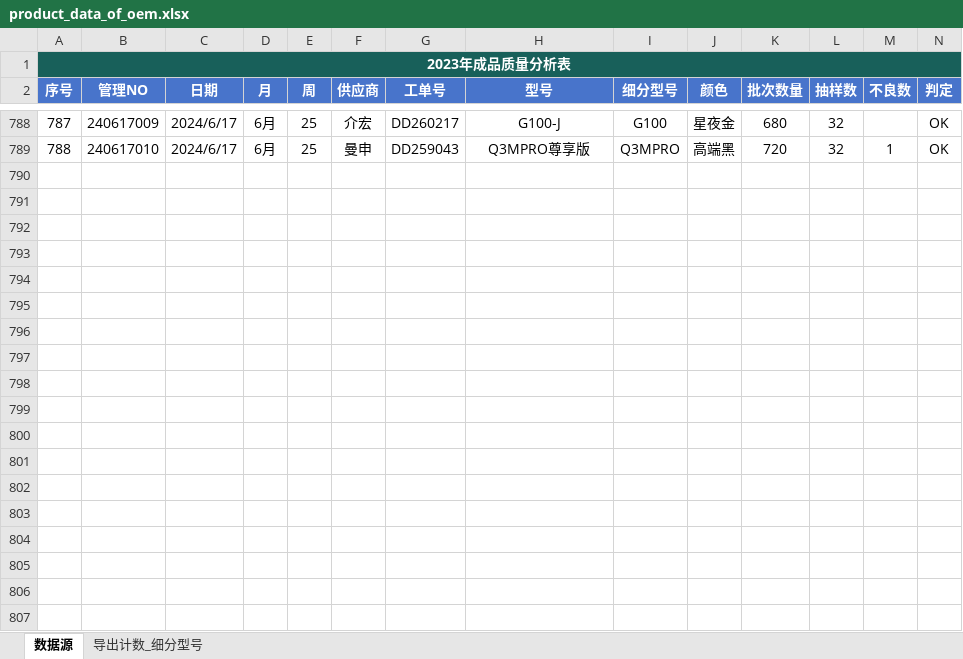
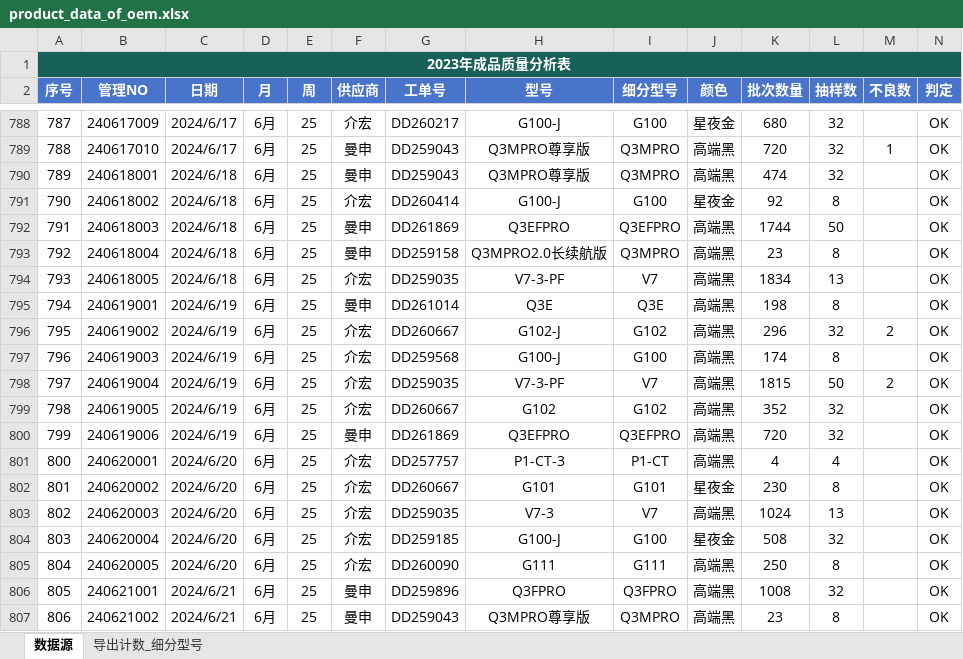
Before and after one commit to jayqunding1988/python_to_charts, an Excel workbook: product_data_of_oem.xlsx, sheet 数据源, drawn as a sheet; only a part is shown, gaps mark what is left out; values as stored, in another font and other column widths than the file's, no borders; conditional formats and table styles not drawn; rows hold the shown columns only; the diff covers the shown part only; the diff names each change by its address in the sheet, - before the commit and + after, or states it on an @@ line.

Commit message:
excel data

```diff
--- a/product_data_of_oem.xlsx (sheet 数据源)
+++ b/product_data_of_oem.xlsx (sheet 数据源)
+row 790: 789 | 240618001 | 2024/6/18 | 6月 | 25 | 曼申 | DD259043 | Q3MPRO尊享版 | Q3MPRO | 高端黑 | 474 | 32 |  | OK
+row 791: 790 | 240618002 | 2024/6/18 | 6月 | 25 | 介宏 | DD260414 | G100-J | G100 | 星夜金 | 92 | 8 |  | OK
+row 792: 791 | 240618003 | 2024/6/18 | 6月 | 25 | 曼申 | DD261869 | Q3EFPRO | Q3EFPRO | 高端黑 | 1744 | 50 |  | OK
+row 793: 792 | 240618004 | 2024/6/18 | 6月 | 25 | 曼申 | DD259158 | Q3MPRO2.0长续航版 | Q3MPRO | 高端黑 | 23 | 8 |  | OK
+row 794: 793 | 240618005 | 2024/6/18 | 6月 | 25 | 介宏 | DD259035 | V7-3-PF | V7 | 高端黑 | 1834 | 13 |  | OK
+row 795: 794 | 240619001 | 2024/6/19 | 6月 | 25 | 曼申 | DD261014 | Q3E | Q3E | 高端黑 | 198 | 8 |  | OK
+row 796: 795 | 240619002 | 2024/6/19 | 6月 | 25 | 介宏 | DD260667 | G102-J | G102 | 高端黑 | 296 | 32 | 2 | OK
+row 797: 796 | 240619003 | 2024/6/19 | 6月 | 25 | 介宏 | DD259568 | G100-J | G100 | 高端黑 | 174 | 8 |  | OK
+row 798: 797 | 240619004 | 2024/6/19 | 6月 | 25 | 介宏 | DD259035 | V7-3-PF | V7 | 高端黑 | 1815 | 50 | 2 | OK
+row 799: 798 | 240619005 | 2024/6/19 | 6月 | 25 | 介宏 | DD260667 | G102 | G102 | 高端黑 | 352 | 32 |  | OK
+row 800: 799 | 240619006 | 2024/6/19 | 6月 | 25 | 曼申 | DD261869 | Q3EFPRO | Q3EFPRO | 高端黑 | 720 | 32 |  | OK
+row 801: 800 | 240620001 | 2024/6/20 | 6月 | 25 | 介宏 | DD257757 | P1-CT-3 | P1-CT | 高端黑 | 4 | 4 |  | OK
+row 802: 801 | 240620002 | 2024/6/20 | 6月 | 25 | 介宏 | DD260667 | G101 | G101 | 星夜金 | 230 | 8 |  | OK
+row 803: 802 | 240620003 | 2024/6/20 | 6月 | 25 | 介宏 | DD259035 | V7-3 | V7 | 高端黑 | 1024 | 13 |  | OK
+row 804: 803 | 240620004 | 2024/6/20 | 6月 | 25 | 介宏 | DD259185 | G100-J | G100 | 星夜金 | 508 | 32 |  | OK
+row 805: 804 | 240620005 | 2024/6/20 | 6月 | 25 | 介宏 | DD260090 | G111 | G111 | 高端黑 | 250 | 8 |  | OK
+row 806: 805 | 240621001 | 2024/6/21 | 6月 | 25 | 曼申 | DD259896 | Q3FPRO | Q3FPRO | 高端黑 | 1008 | 32 |  | OK
+row 807: 806 | 240621002 | 2024/6/21 | 6月 | 25 | 曼申 | DD259043 | Q3MPRO尊享版 | Q3MPRO | 高端黑 | 23 | 8 |  | OK
```
Also changed, not shown: 17 added rows elsewhere in this sheet.
